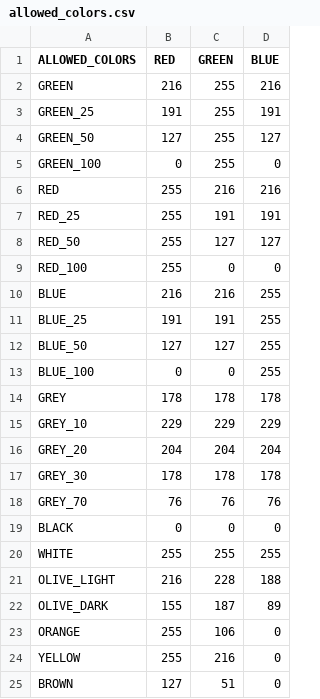
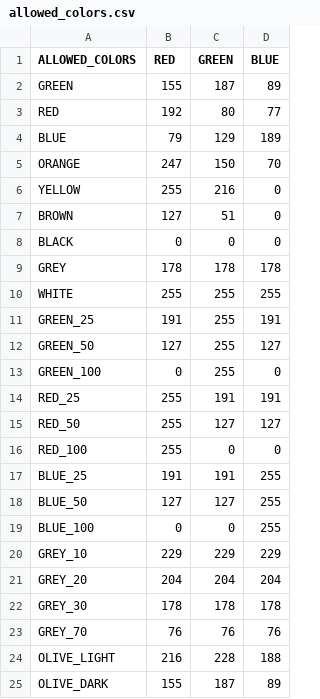
Before and after one commit to alstomdounet/PerlScripts, a CSV file: TTCreateArray/allowed_colors.csv, drawn as a sheet.

Commit message:
Modified color codes.

```diff
--- a/TTCreateArray/allowed_colors.csv
+++ b/TTCreateArray/allowed_colors.csv
@@ -1,3 +1,11 @@
 ALLOWED_COLORS	RED	GREEN	BLUE
-GREEN	216	255	216
+GREEN	155	187	89
+RED	192	80	77
+BLUE	79	129	189
+ORANGE	247	150	70
+YELLOW	255	216	0
+BROWN	127	51	0
+BLACK	0	0	0
+GREY	178	178	178
+WHITE	255	255	255
 GREEN_25	191	255	191
@@ -5,3 +13,2 @@ GREEN_50	127	255	127
 GREEN_100	0	255	0
-RED	255	216	216
 RED_25	255	191	191
@@ -9,3 +16,2 @@ RED_50	255	127	127
 RED_100	255	0	0
-BLUE	216	216	255
 BLUE_25	191	191	255
@@ -13,3 +19,2 @@ BLUE_50	127	127	255
 BLUE_100	0	0	255
-GREY	178	178	178
 GREY_10	229	229	229
@@ -18,8 +23,3 @@ GREY_30	178	178	178
 GREY_70	76	76	76
-BLACK	0	0	0
-WHITE	255	255	255
 OLIVE_LIGHT	216	228	188
 OLIVE_DARK	155	187	89
-ORANGE	255	106	0
-YELLOW	255	216	0
-BROWN	127	51	0
```
